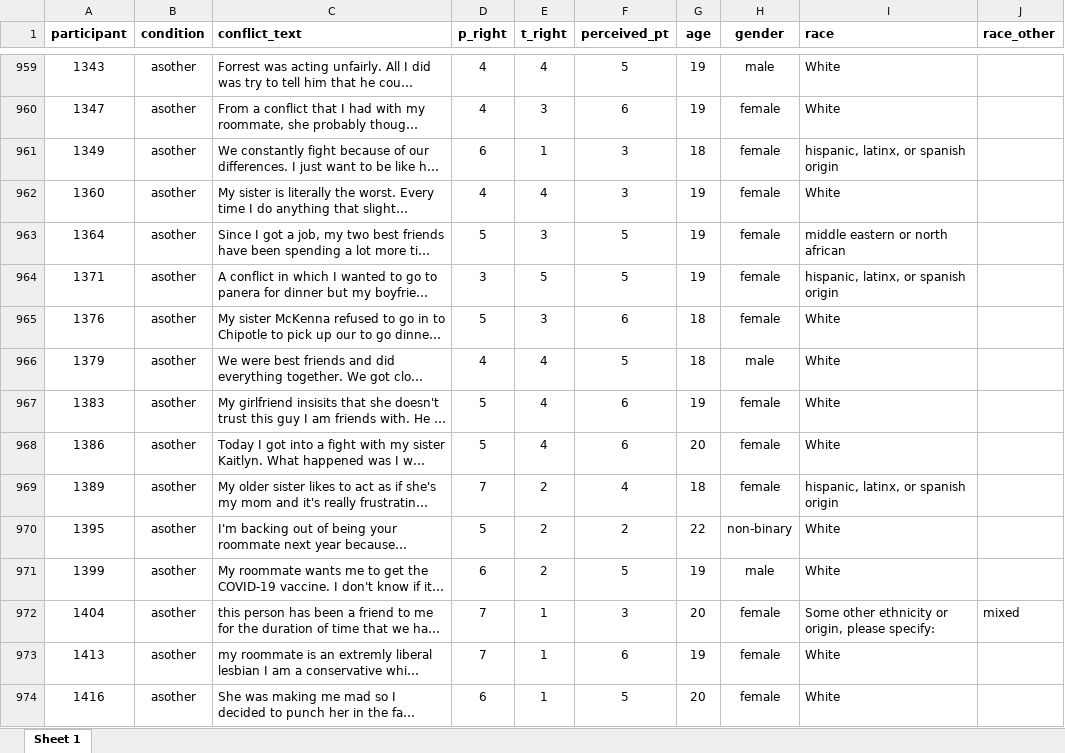
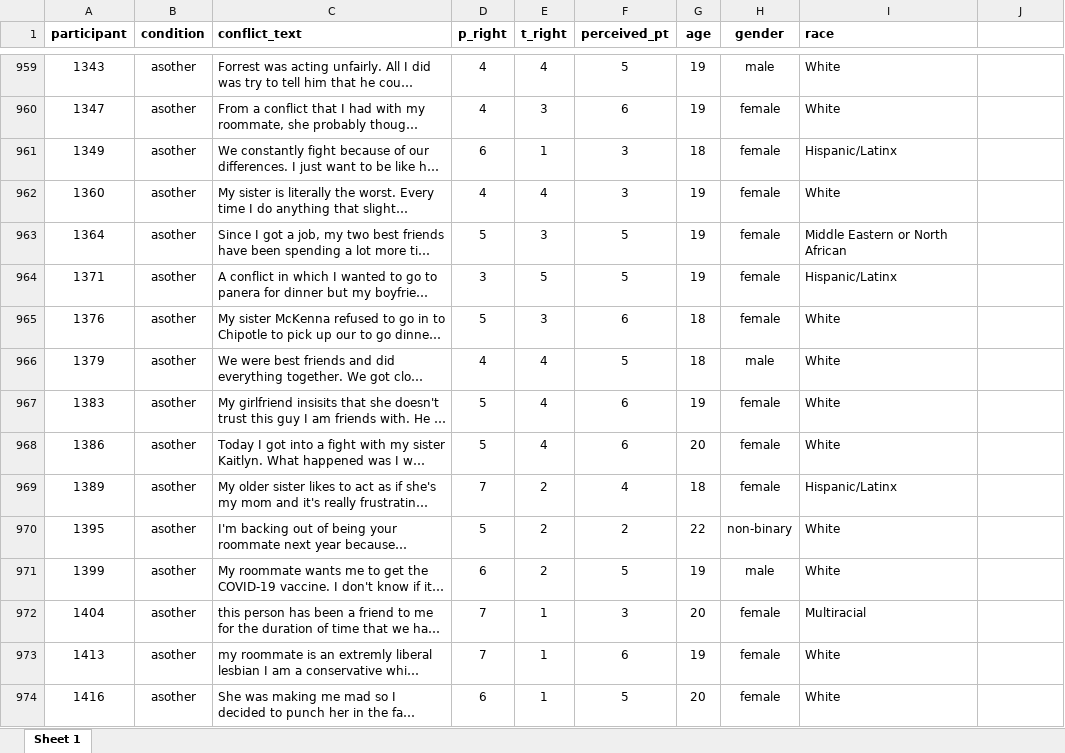
Before and after one commit to mkezer/text-analysis-of-conflicts, an Excel workbook: data/1a.xlsx, sheet Sheet 1, drawn as a sheet; only a part is shown, gaps mark what is left out; long unchanged cells end in …; values as stored, in another font and other column widths than the file's, no borders; the diff covers the shown part only; the diff names each change by its address in the sheet, - before the commit and + after, or states it on an @@ line.

```diff
--- a/data/1a.xlsx (sheet Sheet 1)
+++ b/data/1a.xlsx (sheet Sheet 1)
-J1: race_other
+J1: (empty)
-I961 (race): hispanic, latinx, or spanish origin
+I961 (race): Hispanic/Latinx
-I963 (race): middle eastern or north african
+I963 (race): Middle Eastern or North African
-I964 (race): hispanic, latinx, or spanish origin
+I964 (race): Hispanic/Latinx
-I969 (race): hispanic, latinx, or spanish origin
+I969 (race): Hispanic/Latinx
-I972 (race): Some other ethnicity or origin, please specify:
+I972 (race): Multiracial
-J972: mixed
+J972: (empty)
```
Also changed, not shown: 433 edited cells elsewhere in this sheet, data/1b.xlsx, data/1c.xlsx, 3 other files.
